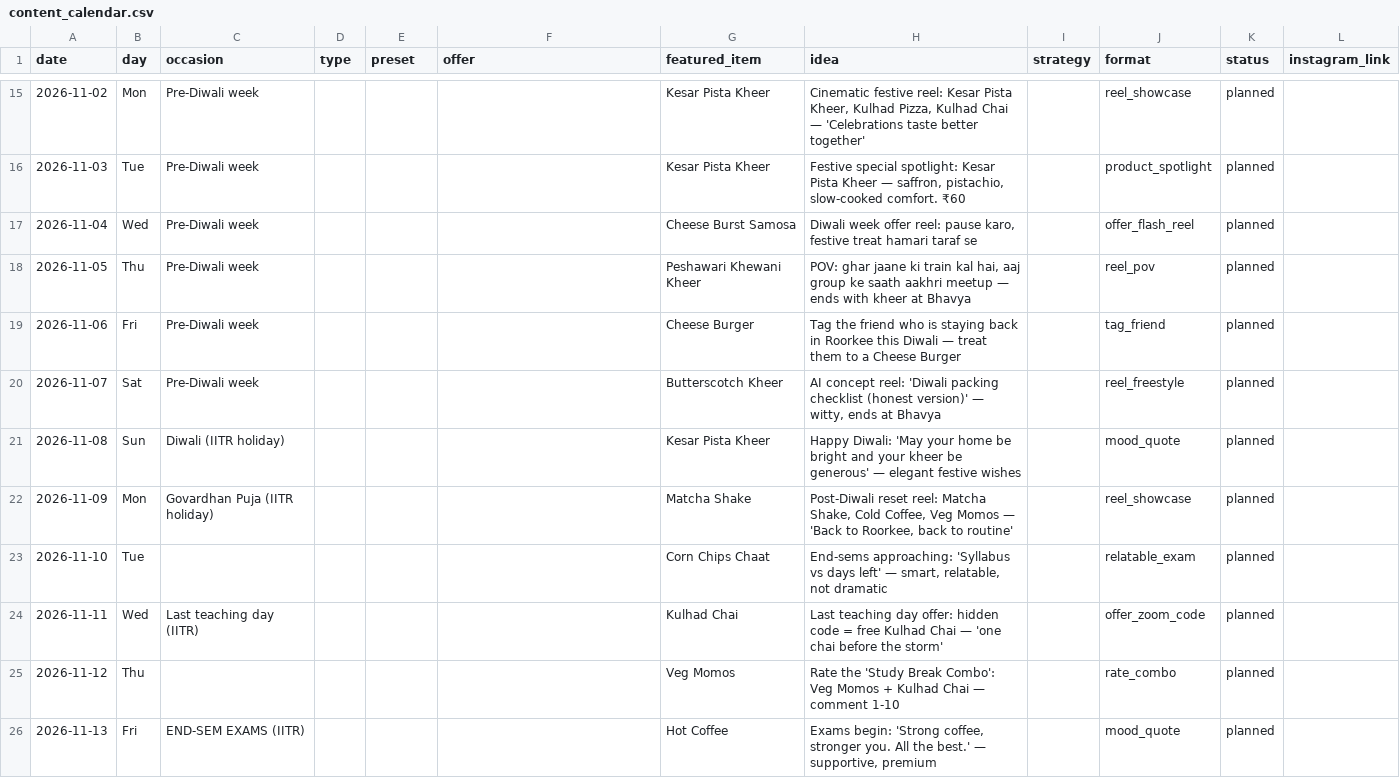
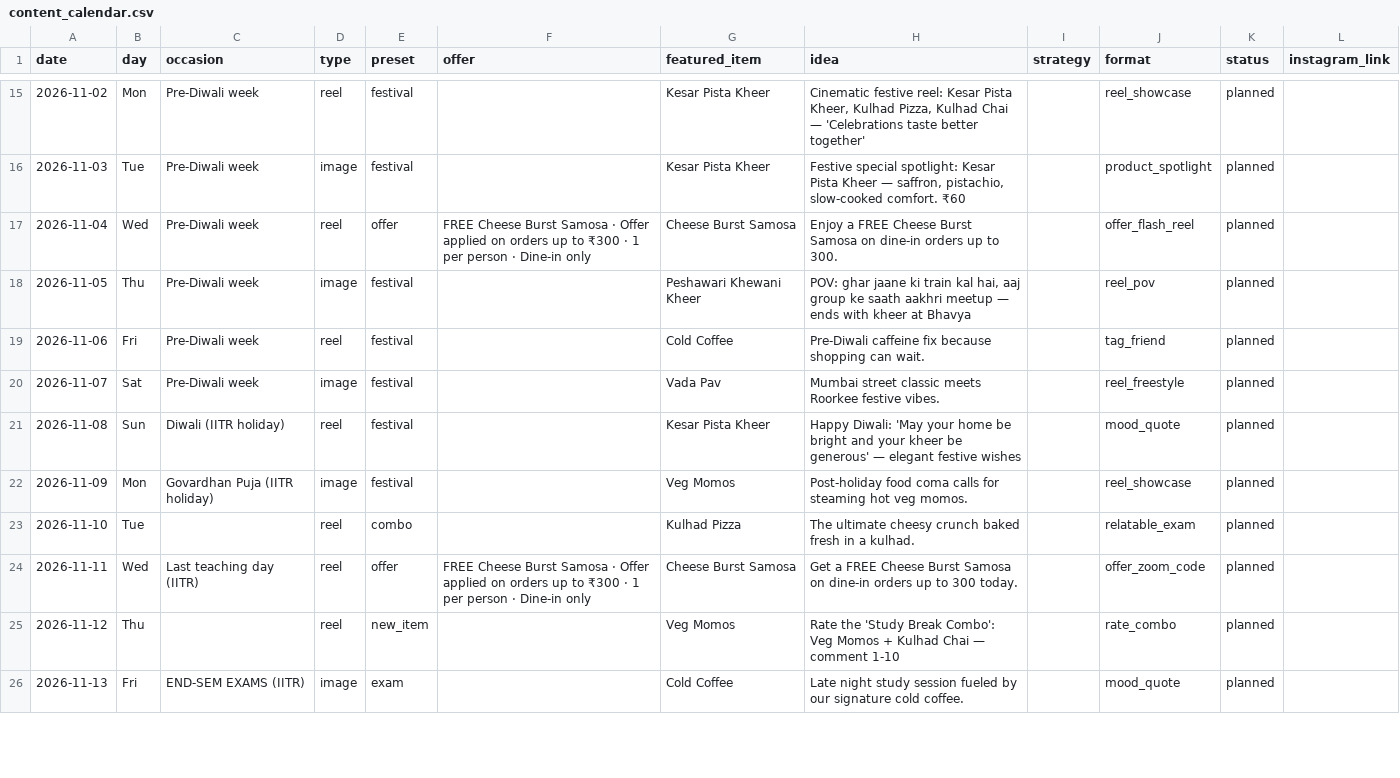
Before and after one commit to suryanshsharma2525-rgb/bhavya-insta-bot, a CSV file: data/content_calendar.csv, drawn as a sheet; only a part is shown, gaps mark what is left out; the diff covers the shown part only.

```diff
--- a/data/content_calendar.csv
+++ b/data/content_calendar.csv
@@ -15,12 +15,12 @@
-2026-11-02,Mon,Pre-Diwali week,,,,Kesar Pista Kheer,"Cinematic festive reel: Kesar Pista Kheer, Kulhad Pizza, Kulhad Chai — 'Celebrations taste better together'",,reel_showcase,planned,
-2026-11-03,Tue,Pre-Diwali week,,,,Kesar Pista Kheer,"Festive special spotlight: Kesar Pista Kheer — saffron, pistachio, slow-cooked comfort. ₹60",,product_spotlight,planned,
-2026-11-04,Wed,Pre-Diwali week,,,,Cheese Burst Samosa,"Diwali week offer reel: pause karo, festive treat hamari taraf se",,offer_flash_reel,planned,
-2026-11-05,Thu,Pre-Diwali week,,,,Peshawari Khewani Kheer,"POV: ghar jaane ki train kal hai, aaj group ke saath aakhri meetup — ends with kheer at Bhavya",,reel_pov,planned,
-2026-11-06,Fri,Pre-Diwali week,,,,Cheese Burger,Tag the friend who is staying back in Roorkee this Diwali — treat them to a Cheese Burger,,tag_friend,planned,
-2026-11-07,Sat,Pre-Diwali week,,,,Butterscotch Kheer,"AI concept reel: 'Diwali packing checklist (honest version)' — witty, ends at Bhavya",,reel_freestyle,planned,
-2026-11-08,Sun,Diwali (IITR holiday),,,,Kesar Pista Kheer,Happy Diwali: 'May your home be bright and your kheer be generous' — elegant festive wishes,,mood_quote,planned,
-2026-11-09,Mon,Govardhan Puja (IITR holiday),,,,Matcha Shake,"Post-Diwali reset reel: Matcha Shake, Cold Coffee, Veg Momos — 'Back to Roorkee, back to routine'",,reel_showcase,planned,
-2026-11-10,Tue,,,,,Corn Chips Chaat,"End-sems approaching: 'Syllabus vs days left' — smart, relatable, not dramatic",,relatable_exam,planned,
-2026-11-11,Wed,Last teaching day (IITR),,,,Kulhad Chai,Last teaching day offer: hidden code = free Kulhad Chai — 'one chai before the storm',,offer_zoom_code,planned,
-2026-11-12,Thu,,,,,Veg Momos,Rate the 'Study Break Combo': Veg Momos + Kulhad Chai — comment 1-10,,rate_combo,planned,
-2026-11-13,Fri,END-SEM EXAMS (IITR),,,,Hot Coffee,"Exams begin: 'Strong coffee, stronger you. All the best.' — supportive, premium",,mood_quote,planned,
+2026-11-02,Mon,Pre-Diwali week,reel,festival,,Kesar Pista Kheer,"Cinematic festive reel: Kesar Pista Kheer, Kulhad Pizza, Kulhad Chai — 'Celebrations taste better together'",,reel_showcase,planned,
+2026-11-03,Tue,Pre-Diwali week,image,festival,,Kesar Pista Kheer,"Festive special spotlight: Kesar Pista Kheer — saffron, pistachio, slow-cooked comfort. ₹60",,product_spotlight,planned,
+2026-11-04,Wed,Pre-Diwali week,reel,offer,FREE Cheese Burst Samosa · Offer applied on orders up to ₹300 · 1 per person · Dine-in only,Cheese Burst Samosa,Enjoy a FREE Cheese Burst Samosa on dine-in orders up to 300.,,offer_flash_reel,planned,
+2026-11-05,Thu,Pre-Diwali week,image,festival,,Peshawari Khewani Kheer,"POV: ghar jaane ki train kal hai, aaj group ke saath aakhri meetup — ends with kheer at Bhavya",,reel_pov,planned,
+2026-11-06,Fri,Pre-Diwali week,reel,festival,,Cold Coffee,Pre-Diwali caffeine fix because shopping can wait.,,tag_friend,planned,
+2026-11-07,Sat,Pre-Diwali week,image,festival,,Vada Pav,Mumbai street classic meets Roorkee festive vibes.,,reel_freestyle,planned,
+2026-11-08,Sun,Diwali (IITR holiday),reel,festival,,Kesar Pista Kheer,Happy Diwali: 'May your home be bright and your kheer be generous' — elegant festive wishes,,mood_quote,planned,
+2026-11-09,Mon,Govardhan Puja (IITR holiday),image,festival,,Veg Momos,Post-holiday food coma calls for steaming hot veg momos.,,reel_showcase,planned,
+2026-11-10,Tue,,reel,combo,,Kulhad Pizza,The ultimate cheesy crunch baked fresh in a kulhad.,,relatable_exam,planned,
+2026-11-11,Wed,Last teaching day (IITR),reel,offer,FREE Cheese Burst Samosa · Offer applied on orders up to ₹300 · 1 per person · Dine-in only,Cheese Burst Samosa,Get a FREE Cheese Burst Samosa on dine-in orders up to 300 today.,,offer_zoom_code,planned,
+2026-11-12,Thu,,reel,new_item,,Veg Momos,Rate the 'Study Break Combo': Veg Momos + Kulhad Chai — comment 1-10,,rate_combo,planned,
+2026-11-13,Fri,END-SEM EXAMS (IITR),image,exam,,Cold Coffee,Late night study session fueled by our signature cold coffee.,,mood_quote,planned,
```
Also changed, not shown: 1 added row and 53 edited cells elsewhere in this file, 15 other files.
